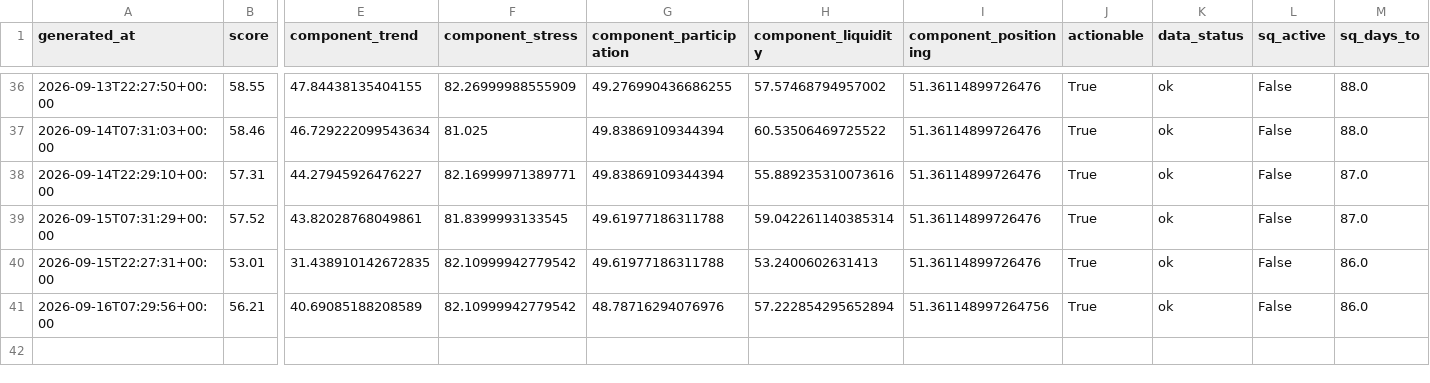
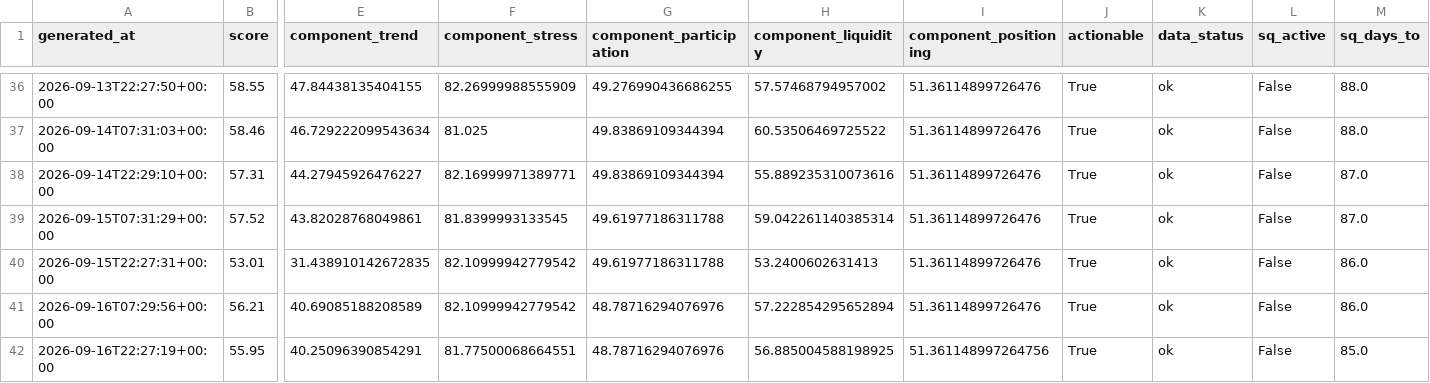
Before and after one commit to singingdog47/nvestment-quant, a CSV file: data/regime/market_regime_history.csv, drawn as a sheet; only a part is shown, gaps mark what is left out; rows hold the shown columns only; the diff names each change by its address in the sheet, - before the commit and + after, or states it on an @@ line.

```diff
--- a/data/regime/market_regime_history.csv
+++ b/data/regime/market_regime_history.csv
-I41 (component_positioning): 51.361148997264756
+I41 (component_positioning): 51.36114899726476
+row 42: 2026-09-16T22:27:19+00:00 | 55.95 | 40.25096390854291 | 81.77500068664551 | 48.78716294076976 | 56.885004588198925 | 51.361148997264756 | True | ok | False | 85.0
```
Also changed, not shown: data/intelligence/company_events_latest.csv, data/intelligence/company_events_new.csv, 28 other files.
